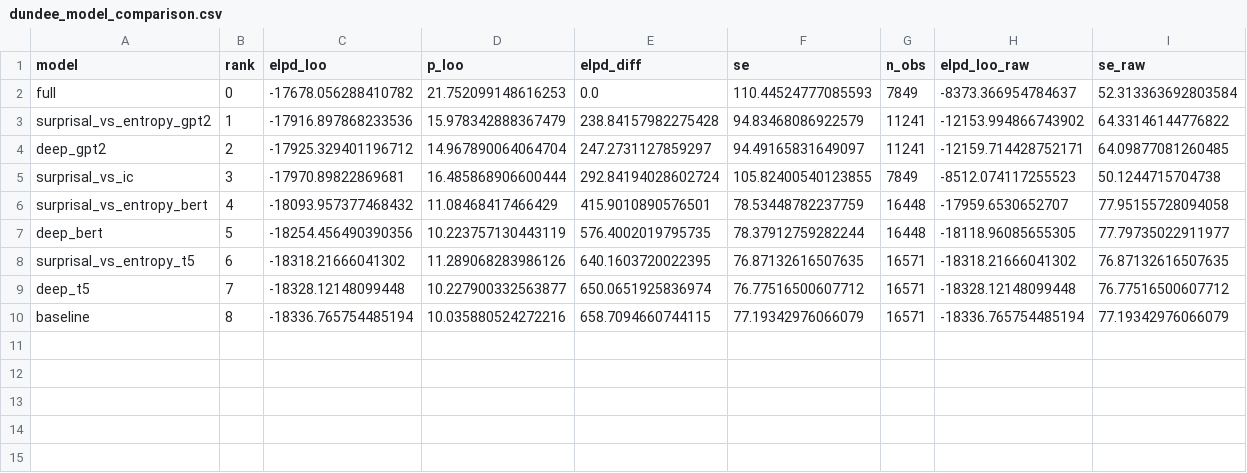
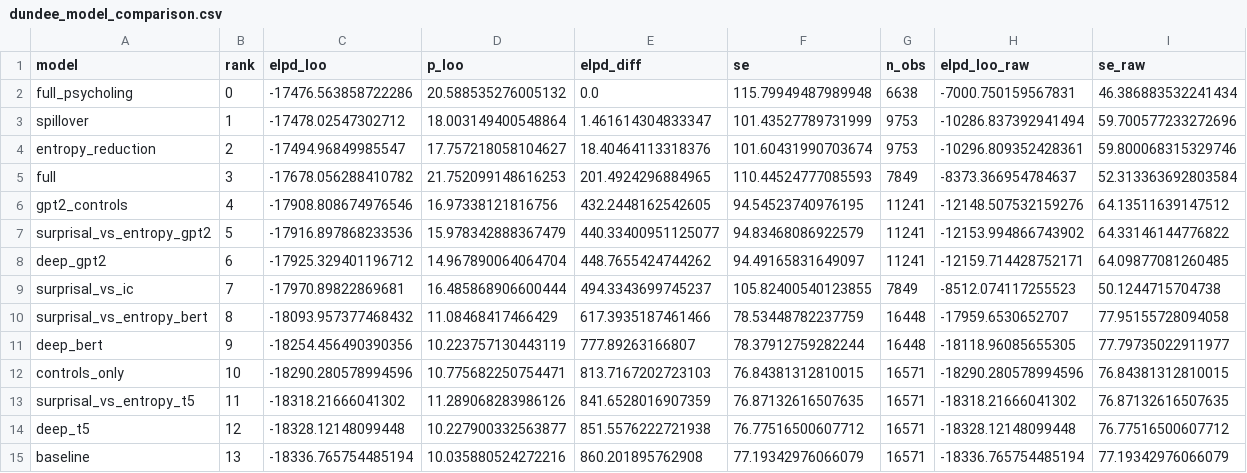
Before and after one commit to Harshit16468/CP_Project, a CSV file: results/dundee_metrics/dundee_model_comparison.csv, drawn as a sheet.

```diff
--- a/results/dundee_metrics/dundee_model_comparison.csv
+++ b/results/dundee_metrics/dundee_model_comparison.csv
@@ -1,10 +1,15 @@
 model,rank,elpd_loo,p_loo,elpd_diff,se,n_obs,elpd_loo_raw,se_raw
-full,0,-17678.056288410782,21.752099148616253,0.0,110.44524777085593,7849,-8373.366954784637,52.313363692803584
-surprisal_vs_entropy_gpt2,1,-17916.897868233536,15.978342888367479,238.84157982275428,94.83468086922579,11241,-12153.994866743902,64.33146144776822
-deep_gpt2,2,-17925.329401196712,14.967890064064704,247.2731127859297,94.49165831649097,11241,-12159.714428752171,64.09877081260485
-surprisal_vs_ic,3,-17970.89822869681,16.485868906600444,292.84194028602724,105.82400540123855,7849,-8512.074117255523,50.1244715704738
-surprisal_vs_entropy_bert,4,-18093.957377468432,11.08468417466429,415.9010890576501,78.53448782237759,16448,-17959.6530652707,77.95155728094058
-deep_bert,5,-18254.456490390356,10.223757130443119,576.4002019795735,78.37912759282244,16448,-18118.96085655305,77.79735022911977
-surprisal_vs_entropy_t5,6,-18318.21666041302,11.289068283986126,640.1603720022395,76.87132616507635,16571,-18318.21666041302,76.87132616507635
-deep_t5,7,-18328.12148099448,10.227900332563877,650.0651925836974,76.77516500607712,16571,-18328.12148099448,76.77516500607712
-baseline,8,-18336.765754485194,10.035880524272216,658.7094660744115,77.19342976066079,16571,-18336.765754485194,77.19342976066079
+full_psycholing,0,-17476.563858722286,20.588535276005132,0.0,115.79949487989948,6638,-7000.750159567831,46.386883532241434
+spillover,1,-17478.02547302712,18.003149400548864,1.461614304833347,101.43527789731999,9753,-10286.837392941494,59.700577233272696
+entropy_reduction,2,-17494.96849985547,17.757218058104627,18.40464113318376,101.60431990703674,9753,-10296.809352428361,59.800068315329746
+full,3,-17678.056288410782,21.752099148616253,201.4924296884965,110.44524777085593,7849,-8373.366954784637,52.313363692803584
+gpt2_controls,4,-17908.808674976546,16.97338121816756,432.2448162542605,94.54523740976195,11241,-12148.507532159276,64.13511639147512
+surprisal_vs_entropy_gpt2,5,-17916.897868233536,15.978342888367479,440.33400951125077,94.83468086922579,11241,-12153.994866743902,64.33146144776822
+deep_gpt2,6,-17925.329401196712,14.967890064064704,448.7655424744262,94.49165831649097,11241,-12159.714428752171,64.09877081260485
+surprisal_vs_ic,7,-17970.89822869681,16.485868906600444,494.3343699745237,105.82400540123855,7849,-8512.074117255523,50.1244715704738
+surprisal_vs_entropy_bert,8,-18093.957377468432,11.08468417466429,617.3935187461466,78.53448782237759,16448,-17959.6530652707,77.95155728094058
+deep_bert,9,-18254.456490390356,10.223757130443119,777.89263166807,78.37912759282244,16448,-18118.96085655305,77.79735022911977
+controls_only,10,-18290.280578994596,10.775682250754471,813.7167202723103,76.84381312810015,16571,-18290.280578994596,76.84381312810015
+surprisal_vs_entropy_t5,11,-18318.21666041302,11.289068283986126,841.6528016907359,76.87132616507635,16571,-18318.21666041302,76.87132616507635
+deep_t5,12,-18328.12148099448,10.227900332563877,851.5576222721938,76.77516500607712,16571,-18328.12148099448,76.77516500607712
+baseline,13,-18336.765754485194,10.035880524272216,860.201895762908,77.19342976066079,16571,-18336.765754485194,77.19342976066079
```
Also changed, not shown: results/dundee_metrics/dundee_hypothesis_summary.csv, results/geco_metrics/geco_hypothesis_summary.csv, 54 other files.
